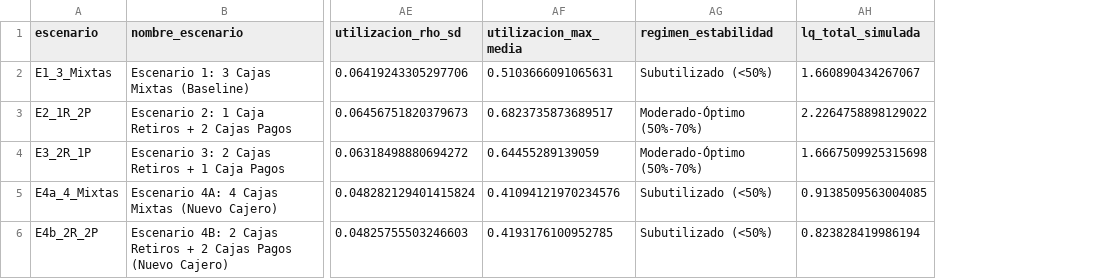
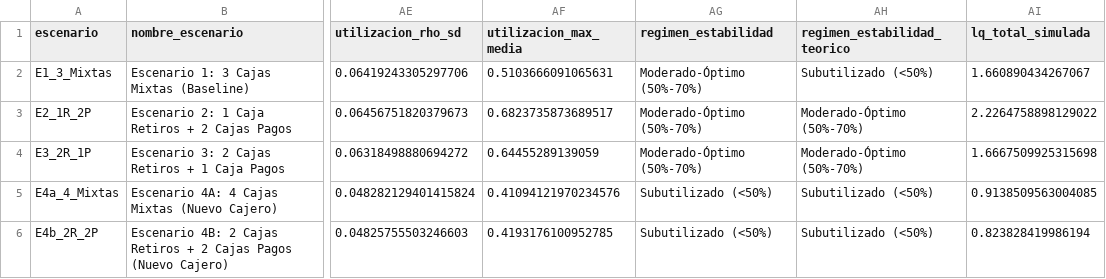
Before and after one commit to Camilo-Alberto-Palacio/Simulacion-Colas-Banco-MM1, a CSV file: results/resumen_10_replicas_escenarios.csv, drawn as a sheet; only a part is shown, gaps mark what is left out; the diff names each change by its address in the sheet, - before the commit and + after, or states it on an @@ line.

```diff
--- a/results/resumen_10_replicas_escenarios.csv
+++ b/results/resumen_10_replicas_escenarios.csv
+column AH (regimen_estabilidad_teorico), rows 2-6: Subutilizado (<50%) | Moderado-Óptimo (50%-70%) | Moderado-Óptimo (50%-70%) | Subutilizado (<50%) | Subutilizado (<50%)
-AG2 (regimen_estabilidad): Subutilizado (<50%)
+AG2 (regimen_estabilidad): Moderado-Óptimo (50%-70%)
```
Also changed, not shown: results/estado_estable_warmup_resumen.csv, results/resumen_montecarlo_100_replicas.csv, 11 other files.
